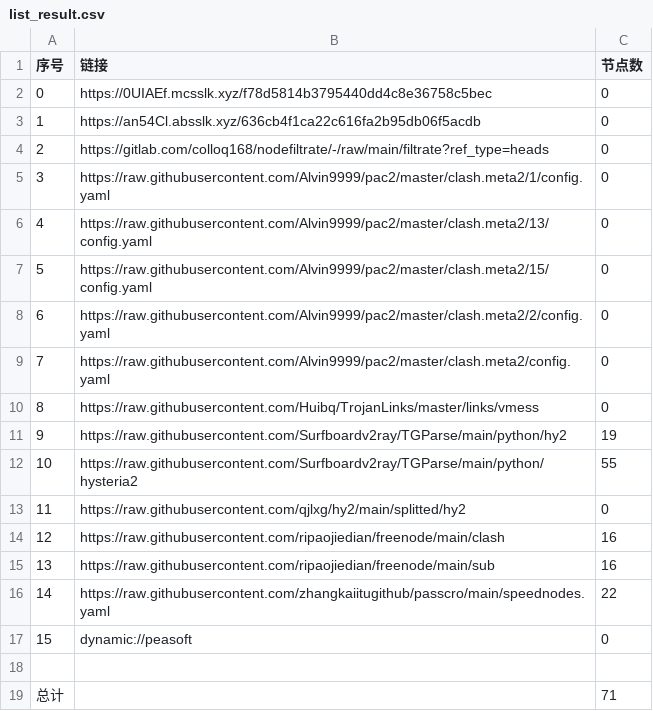
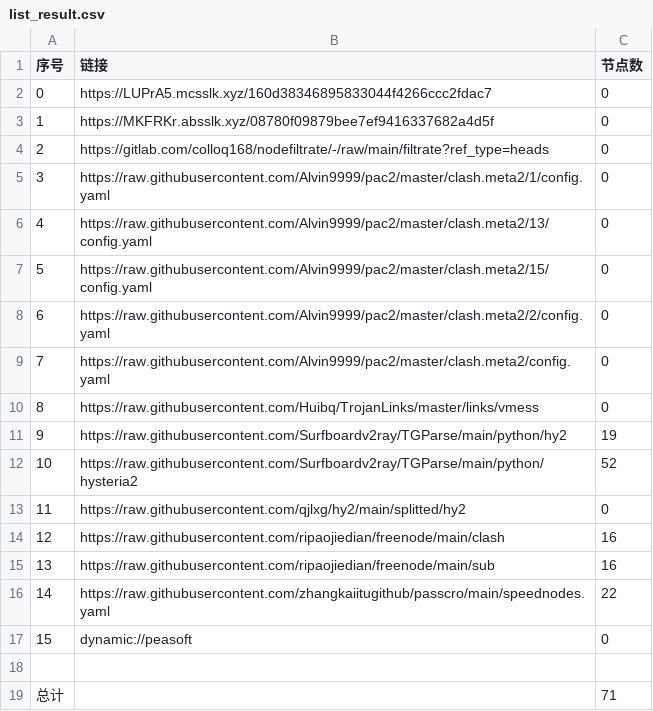
Before and after one commit to shibaobei1/AutoMergePublicNodes--mfjd, a CSV file: list_result.csv, drawn as a sheet.

```diff
--- a/list_result.csv
+++ b/list_result.csv
@@ -1,4 +1,4 @@
 序号,链接,节点数
-0,https://0UIAEf.mcsslk.xyz/f78d5814b3795440dd4c8e36758c5bec,0
-1,https://an54Cl.absslk.xyz/636cb4f1ca22c616fa2b95db06f5acdb,0
+0,https://LUPrA5.mcsslk.xyz/160d38346895833044f4266ccc2fdac7,0
+1,https://MKFRKr.absslk.xyz/08780f09879bee7ef9416337682a4d5f,0
 2,https://gitlab.com/colloq168/nodefiltrate/-/raw/main/filtrate?ref_type=heads,0
@@ -11,3 +11,3 @@
 9,https://raw.githubusercontent.com/Surfboardv2ray/TGParse/main/python/hy2,19
-10,https://raw.githubusercontent.com/Surfboardv2ray/TGParse/main/python/hysteria2,55
+10,https://raw.githubusercontent.com/Surfboardv2ray/TGParse/main/python/hysteria2,52
 11,https://raw.githubusercontent.com/qjlxg/hy2/main/splitted/hy2,0
```
Also changed, not shown: 6 other files.
